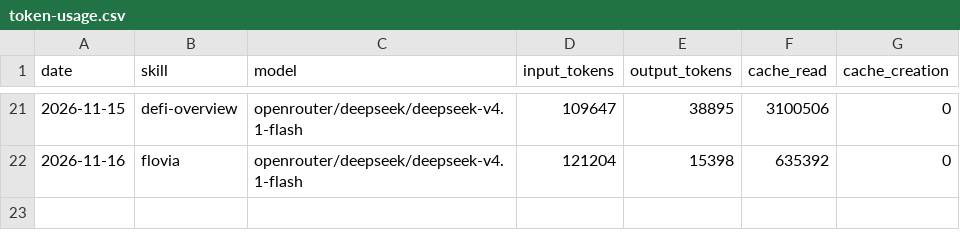
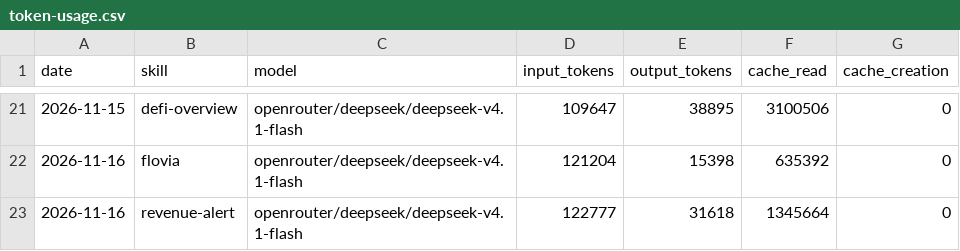
Before and after one commit to domosta/aeon, a CSV file: memory/token-usage.csv, drawn as a sheet; only a part is shown, gaps mark what is left out; the diff names each change by its address in the sheet, - before the commit and + after, or states it on an @@ line.

Commit message:
chore(revenue-alert): auto-commit 2026-11-16

```diff
--- a/memory/token-usage.csv
+++ b/memory/token-usage.csv
+row 23: 2026-11-16 | revenue-alert | openrouter/deepseek/deepseek-v4.1-flash | 122777 | 31618 | 1345664 | 0
```
Also changed, not shown: 5 other files.
